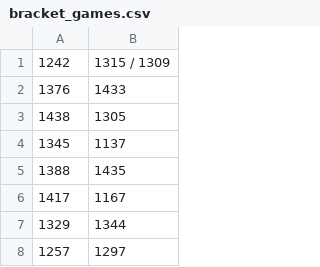
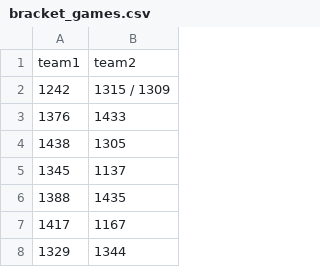
Before and after one commit to JFrazier56/March-Madness, a CSV file: Data/bracket_games.csv, drawn as a sheet; only a part is shown; the shorter side is filled out with more unchanged rows.

```diff
--- a/Data/bracket_games.csv
+++ b/Data/bracket_games.csv
@@ -1 +1,2 @@
+team1,team2
 1242,1315 / 1309
```
Also changed, not shown: 2 other files.
